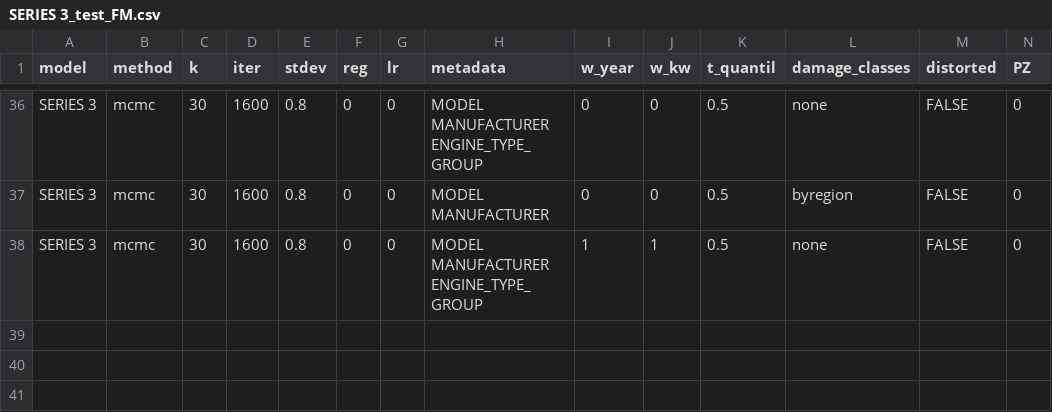
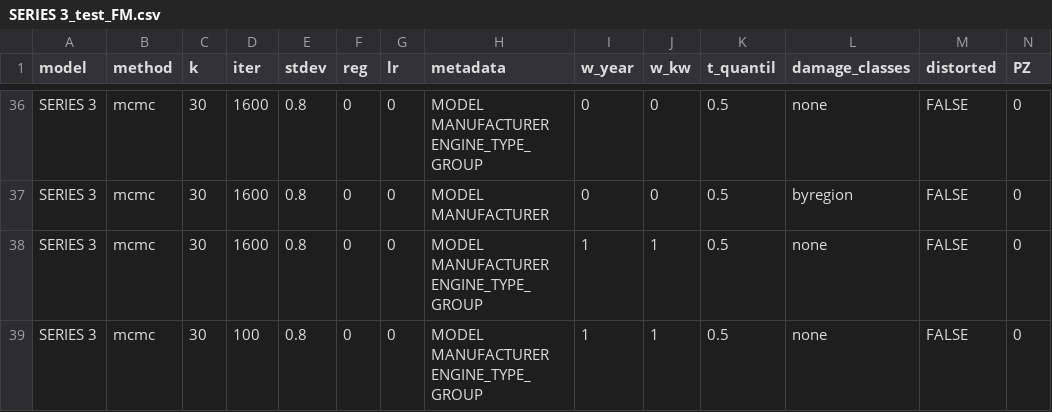
Before and after one commit to chiller87/ao_prediction, a CSV file: auswertung/SERIES 3/SERIES 3_test_FM.csv, drawn as a sheet; only a part is shown, gaps mark what is left out; rows hold the shown columns only; the diff names each change by its address in the sheet, - before the commit and + after, or states it on an @@ line.

```diff
--- a/auswertung/SERIES 3/SERIES 3_test_FM.csv
+++ b/auswertung/SERIES 3/SERIES 3_test_FM.csv
+row 39: SERIES 3 | mcmc | 30 | 100 | 0.8 | 0 | 0 | MODEL MANUFACTURER ENGINE_TYPE_GROUP | 1 | 1 | 0.5 | none | FALSE | 0
```
Also changed, not shown: auswertung/C-CLASS/C-CLASS_test_FM.csv, auswertung/GOLF/GOLF_test_FM - Kopie.csv, 34 other files.
